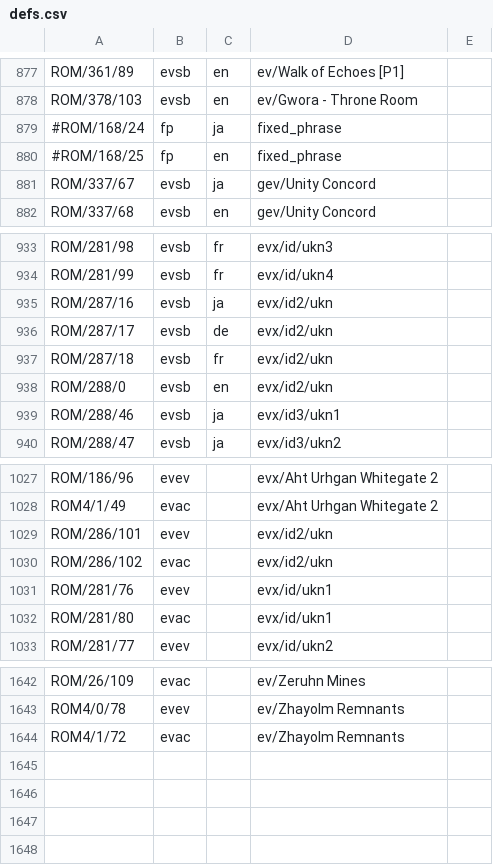
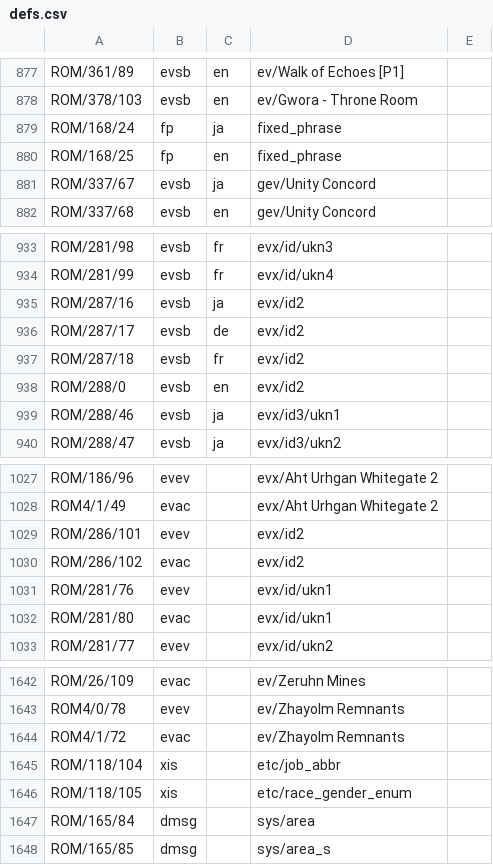
Before and after one commit to XiyanFlowC/FFXIDat, a CSV file: FFXIDatAdv/data/defs.csv, drawn as a sheet; only a part is shown, gaps mark what is left out.

```diff
--- a/FFXIDatAdv/data/defs.csv
+++ b/FFXIDatAdv/data/defs.csv
@@ -878,4 +878,4 @@ ROM/361/89,evsb,en,ev/Walk of Echoes [P1]
 ROM/378/103,evsb,en,ev/Gwora - Throne Room
-#ROM/168/24,fp,ja,fixed_phrase,
-#ROM/168/25,fp,en,fixed_phrase,
+ROM/168/24,fp,ja,fixed_phrase,
+ROM/168/25,fp,en,fixed_phrase,
 ROM/337/67,evsb,ja,gev/Unity Concord
@@ -934,6 +934,6 @@ ROM/281/98,evsb,fr,evx/id/ukn3
 ROM/281/99,evsb,fr,evx/id/ukn4
-ROM/287/16,evsb,ja,evx/id2/ukn
-ROM/287/17,evsb,de,evx/id2/ukn
-ROM/287/18,evsb,fr,evx/id2/ukn
-ROM/288/0,evsb,en,evx/id2/ukn
+ROM/287/16,evsb,ja,evx/id2
+ROM/287/17,evsb,de,evx/id2
+ROM/287/18,evsb,fr,evx/id2
+ROM/288/0,evsb,en,evx/id2
 ROM/288/46,evsb,ja,evx/id3/ukn1
@@ -1028,4 +1028,4 @@ ROM/186/96,evev,,evx/Aht Urhgan Whitegate 2,
 ROM4/1/49,evac,,evx/Aht Urhgan Whitegate 2,
-ROM/286/101,evev,,evx/id2/ukn,
-ROM/286/102,evac,,evx/id2/ukn,
+ROM/286/101,evev,,evx/id2,
+ROM/286/102,evac,,evx/id2,
 ROM/281/76,evev,,evx/id/ukn1,
@@ -1644 +1644,5 @@ ROM4/0/78,evev,,ev/Zhayolm Remnants,
 ROM4/1/72,evac,,ev/Zhayolm Remnants,
+ROM/118/104,xis,,etc/job_abbr,
+ROM/118/105,xis,,etc/race_gender_enum,
+ROM/165/84,dmsg,,sys/area,
+ROM/165/85,dmsg,,sys/area_s,
```
Also changed, not shown: FFXIDatProcessor/defs.csv, 8 other files.
